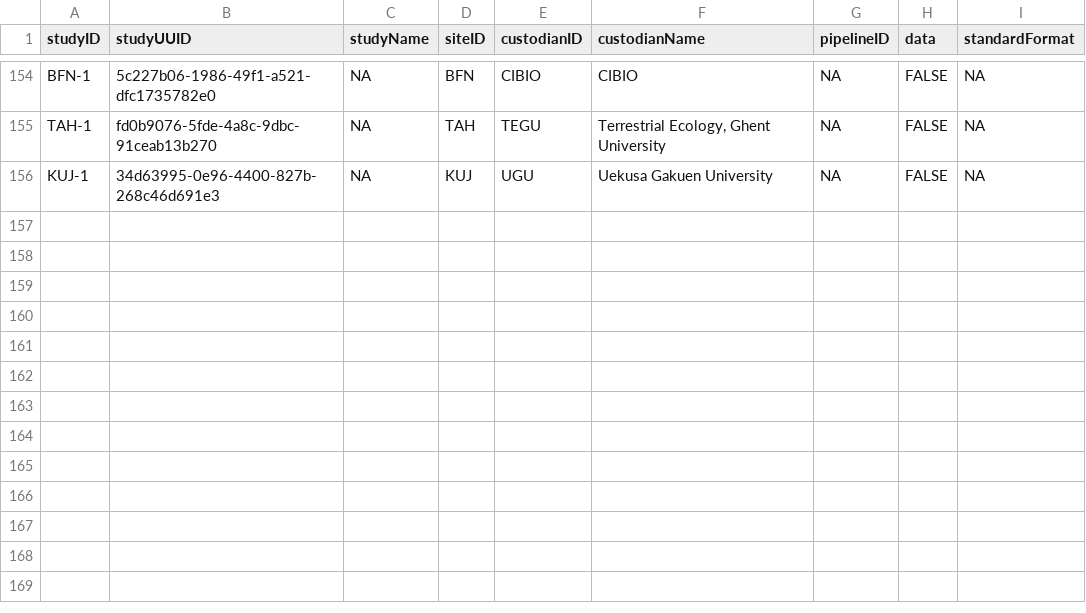
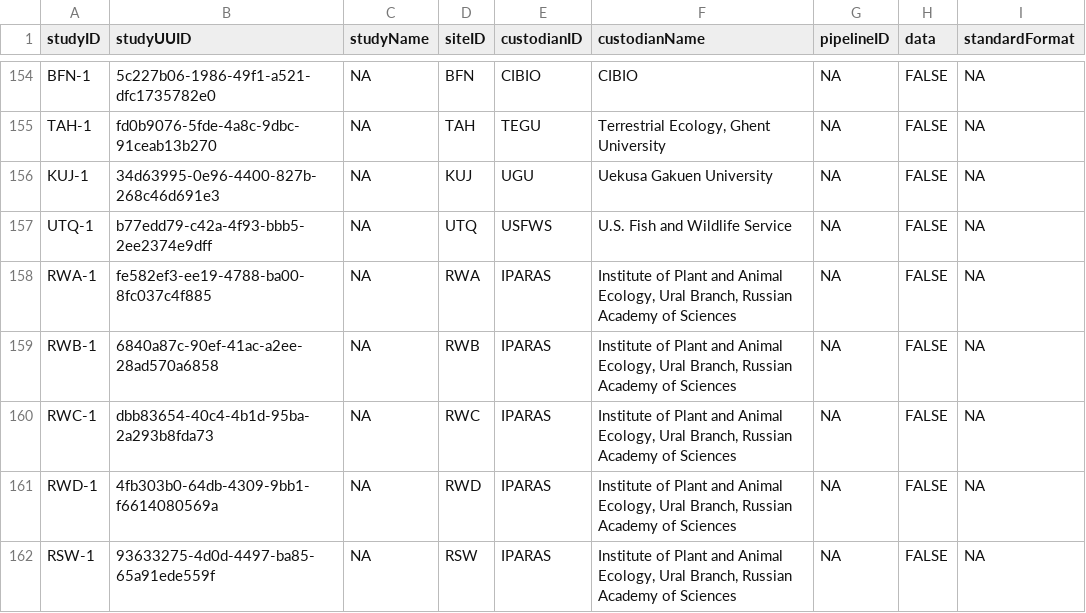
Before and after one commit to SPI-Birds/metadata, a CSV file: inst/extdata/archive/study_codes.csv, drawn as a sheet; only a part is shown, gaps mark what is left out.

```diff
--- a/inst/extdata/archive/study_codes.csv
+++ b/inst/extdata/archive/study_codes.csv
@@ -156 +156,7 @@ TAH-1,fd0b9076-5fde-4a8c-9dbc-91ceab13b270,NA,TAH,TEGU,"Terrestrial Ecology, Ghe
 KUJ-1,34d63995-0e96-4400-827b-268c46d691e3,NA,KUJ,UGU,Uekusa Gakuen University,NA,FALSE,NA
+UTQ-1,b77edd79-c42a-4f93-bbb5-2ee2374e9dff,NA,UTQ,USFWS,U.S. Fish and Wildlife Service,NA,FALSE,NA
+RWA-1,fe582ef3-ee19-4788-ba00-8fc037c4f885,NA,RWA,IPARAS,"Institute of Plant and Animal Ecology, Ural Branch, Russian Academy of Sciences",NA,FALSE,NA
+RWB-1,6840a87c-90ef-41ac-a2ee-28ad570a6858,NA,RWB,IPARAS,"Institute of Plant and Animal Ecology, Ural Branch, Russian Academy of Sciences",NA,FALSE,NA
+RWC-1,dbb83654-40c4-4b1d-95ba-2a293b8fda73,NA,RWC,IPARAS,"Institute of Plant and Animal Ecology, Ural Branch, Russian Academy of Sciences",NA,FALSE,NA
+RWD-1,4fb303b0-64db-4309-9bb1-f6614080569a,NA,RWD,IPARAS,"Institute of Plant and Animal Ecology, Ural Branch, Russian Academy of Sciences",NA,FALSE,NA
+RSW-1,93633275-4d0d-4497-ba85-65a91ede559f,NA,RSW,IPARAS,"Institute of Plant and Animal Ecology, Ural Branch, Russian Academy of Sciences",NA,FALSE,NA
```
Also changed, not shown: inst/extdata/archive/site_codes.csv, inst/extdata/site_codes.csv, 2 other files.
